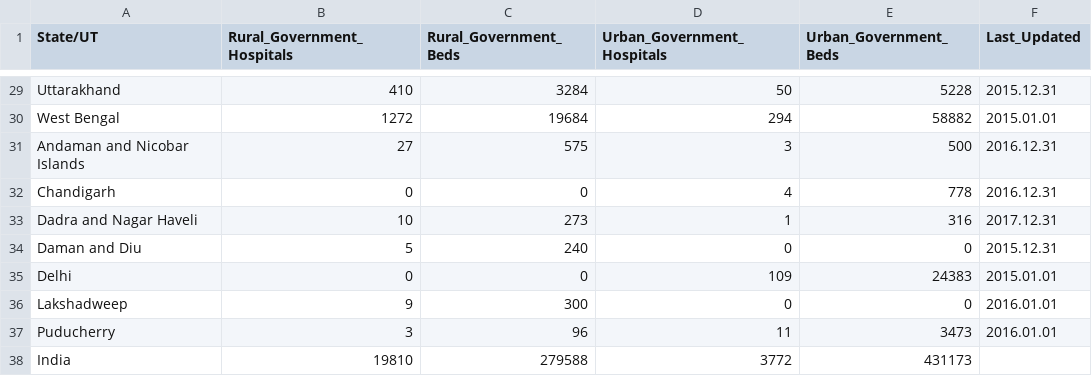
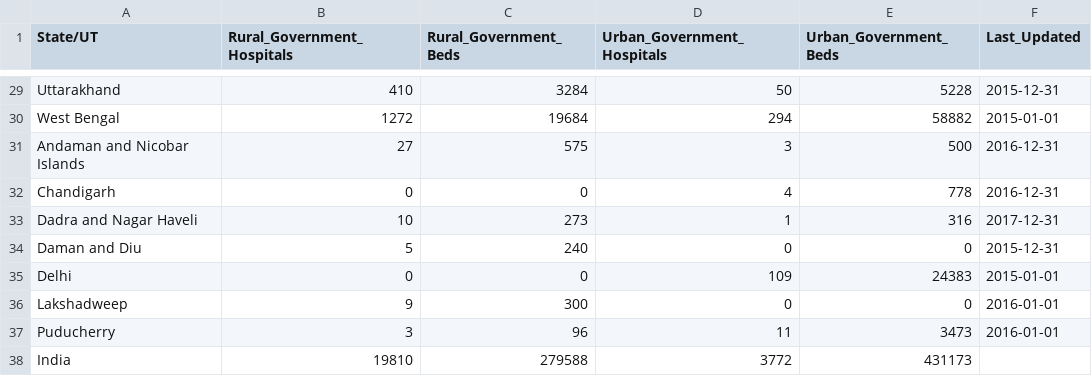
Before and after one commit to sync-desu/Internship-Projects, a CSV file: Health-Care/Clean-Data/government_hospital.csv, drawn as a sheet; only a part is shown, gaps mark what is left out; the diff covers the shown part only; the diff names each change by its address in the sheet, - before the commit and + after, or states it on an @@ line.

```diff
--- a/Health-Care/Clean-Data/government_hospital.csv
+++ b/Health-Care/Clean-Data/government_hospital.csv
-F29 (Last_Updated): 2015.12.31
+F29 (Last_Updated): 2015-12-31
-F30 (Last_Updated): 2015.01.01
+F30 (Last_Updated): 2015-01-01
-F31:F32 (Last_Updated): 2016.12.31
+F31:F32 (Last_Updated): 2016-12-31
-F33 (Last_Updated): 2017.12.31
+F33 (Last_Updated): 2017-12-31
-F34 (Last_Updated): 2015.12.31
+F34 (Last_Updated): 2015-12-31
-F35 (Last_Updated): 2015.01.01
+F35 (Last_Updated): 2015-01-01
-F36:F37 (Last_Updated): 2016.01.01
+F36:F37 (Last_Updated): 2016-01-01
```
Also changed, not shown: 27 edited cells elsewhere in this file, 1 other file.
